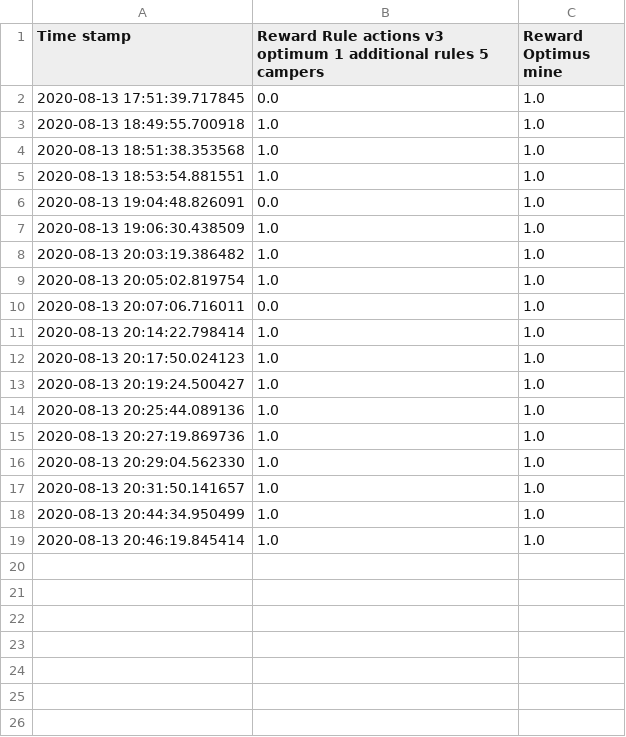
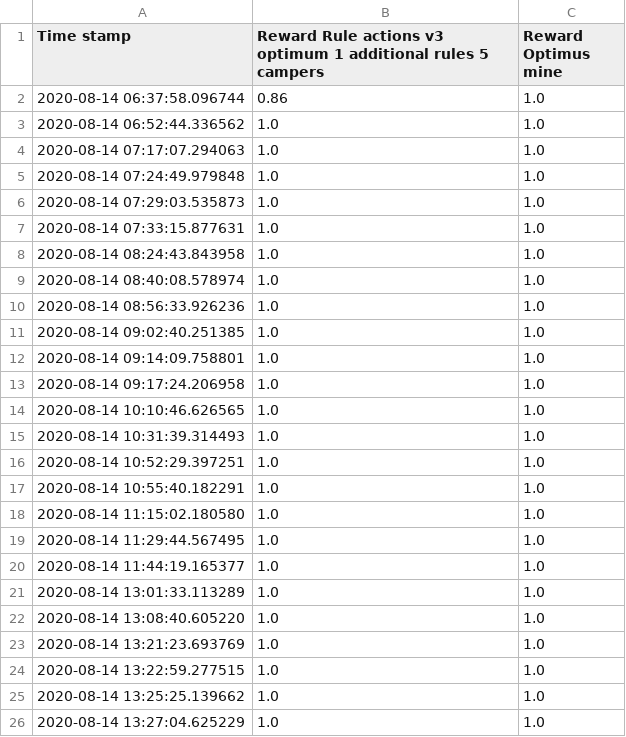
Before and after one commit to ttvand/Halite, a CSV file: Rule agents/Rule based with evolution VIII/learning_progress.csv, drawn as a sheet.

```diff
--- a/Rule agents/Rule based with evolution VIII/learning_progress.csv
+++ b/Rule agents/Rule based with evolution VIII/learning_progress.csv
@@ -1,19 +1,26 @@
 Time stamp,Reward Rule actions v3 optimum 1 additional rules 5 campers,Reward Optimus mine
-2020-08-13 17:51:39.717845,0.0,1.0
-2020-08-13 18:49:55.700918,1.0,1.0
-2020-08-13 18:51:38.353568,1.0,1.0
-2020-08-13 18:53:54.881551,1.0,1.0
-2020-08-13 19:04:48.826091,0.0,1.0
-2020-08-13 19:06:30.438509,1.0,1.0
-2020-08-13 20:03:19.386482,1.0,1.0
-2020-08-13 20:05:02.819754,1.0,1.0
-2020-08-13 20:07:06.716011,0.0,1.0
-2020-08-13 20:14:22.798414,1.0,1.0
-2020-08-13 20:17:50.024123,1.0,1.0
-2020-08-13 20:19:24.500427,1.0,1.0
-2020-08-13 20:25:44.089136,1.0,1.0
-2020-08-13 20:27:19.869736,1.0,1.0
-2020-08-13 20:29:04.562330,1.0,1.0
-2020-08-13 20:31:50.141657,1.0,1.0
-2020-08-13 20:44:34.950499,1.0,1.0
-2020-08-13 20:46:19.845414,1.0,1.0
+2020-08-14 06:37:58.096744,0.86,1.0
+2020-08-14 06:52:44.336562,1.0,1.0
+2020-08-14 07:17:07.294063,1.0,1.0
+2020-08-14 07:24:49.979848,1.0,1.0
+2020-08-14 07:29:03.535873,1.0,1.0
+2020-08-14 07:33:15.877631,1.0,1.0
+2020-08-14 08:24:43.843958,1.0,1.0
+2020-08-14 08:40:08.578974,1.0,1.0
+2020-08-14 08:56:33.926236,1.0,1.0
+2020-08-14 09:02:40.251385,1.0,1.0
+2020-08-14 09:14:09.758801,1.0,1.0
+2020-08-14 09:17:24.206958,1.0,1.0
+2020-08-14 10:10:46.626565,1.0,1.0
+2020-08-14 10:31:39.314493,1.0,1.0
+2020-08-14 10:52:29.397251,1.0,1.0
+2020-08-14 10:55:40.182291,1.0,1.0
+2020-08-14 11:15:02.180580,1.0,1.0
+2020-08-14 11:29:44.567495,1.0,1.0
+2020-08-14 11:44:19.165377,1.0,1.0
+2020-08-14 13:01:33.113289,1.0,1.0
+2020-08-14 13:08:40.605220,1.0,1.0
+2020-08-14 13:21:23.693769,1.0,1.0
+2020-08-14 13:22:59.277515,1.0,1.0
+2020-08-14 13:25:25.139662,1.0,1.0
+2020-08-14 13:27:04.625229,1.0,1.0
```
Also changed, not shown: Rule agents/Rule based with evolution VIII/config_settings_scores.csv, Rule agents/Rule based with evolution VIII/self_play_experience.csv, 5 other files.
